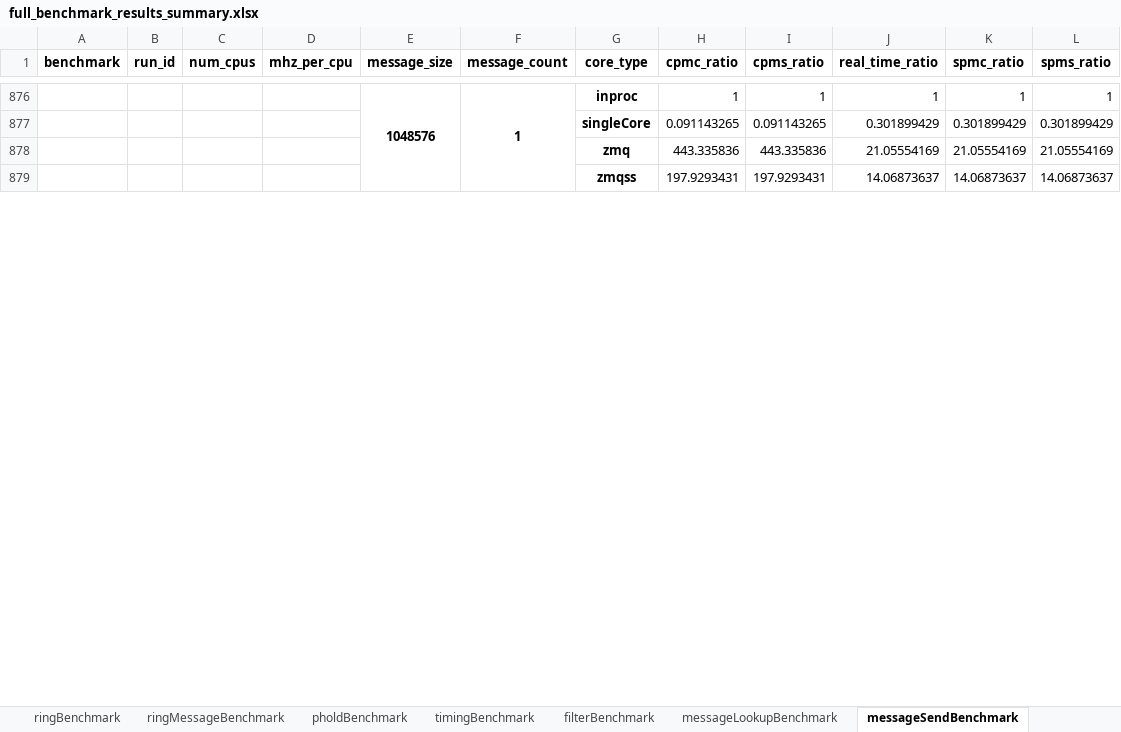
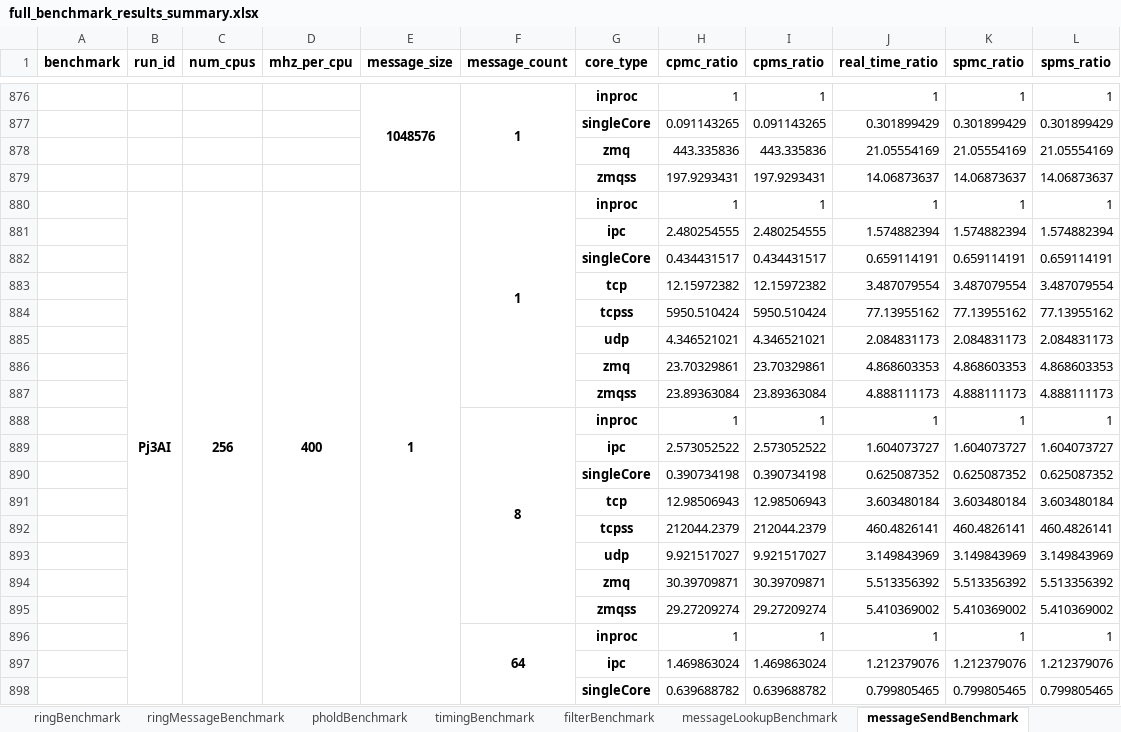
Before and after one commit to GMLC-TDC/helics_benchmark_results, an Excel workbook: summary_spreadsheets/full_benchmark_results_summary.xlsx, sheet messageSendBenchmark, drawn as a sheet; only a part is shown, gaps mark what is left out; values as stored, in another font and other column widths than the file's, no borders; the diff covers the shown part only; the diff names each change by its address in the sheet, - before the commit and + after, or states it on an @@ line.

```diff
--- a/summary_spreadsheets/full_benchmark_results_summary.xlsx (sheet messageSendBenchmark)
+++ b/summary_spreadsheets/full_benchmark_results_summary.xlsx (sheet messageSendBenchmark)
+row 880:  | Pj3AI | 256 | 400 | 1 | 1 | inproc | 1 | 1 | 1 | 1 | 1
+row 881:  |  |  |  |  |  | ipc | 2.480254555 | 2.480254555 | 1.574882394 | 1.574882394 | 1.574882394
+row 882:  |  |  |  |  |  | singleCore | 0.434431517 | 0.434431517 | 0.659114191 | 0.659114191 | 0.659114191
+row 883:  |  |  |  |  |  | tcp | 12.15972382 | 12.15972382 | 3.487079554 | 3.487079554 | 3.487079554
+row 884:  |  |  |  |  |  | tcpss | 5950.510424 | 5950.510424 | 77.13955162 | 77.13955162 | 77.13955162
+row 885:  |  |  |  |  |  | udp | 4.346521021 | 4.346521021 | 2.084831173 | 2.084831173 | 2.084831173
+row 886:  |  |  |  |  |  | zmq | 23.70329861 | 23.70329861 | 4.868603353 | 4.868603353 | 4.868603353
+row 887:  |  |  |  |  |  | zmqss | 23.89363084 | 23.89363084 | 4.888111173 | 4.888111173 | 4.888111173
+row 888:  |  |  |  |  | 8 | inproc | 1 | 1 | 1 | 1 | 1
+row 889:  |  |  |  |  |  | ipc | 2.573052522 | 2.573052522 | 1.604073727 | 1.604073727 | 1.604073727
+row 890:  |  |  |  |  |  | singleCore | 0.390734198 | 0.390734198 | 0.625087352 | 0.625087352 | 0.625087352
+row 891:  |  |  |  |  |  | tcp | 12.98506943 | 12.98506943 | 3.603480184 | 3.603480184 | 3.603480184
+row 892:  |  |  |  |  |  | tcpss | 212044.2379 | 212044.2379 | 460.4826141 | 460.4826141 | 460.4826141
+row 893:  |  |  |  |  |  | udp | 9.921517027 | 9.921517027 | 3.149843969 | 3.149843969 | 3.149843969
+row 894:  |  |  |  |  |  | zmq | 30.39709871 | 30.39709871 | 5.513356392 | 5.513356392 | 5.513356392
+row 895:  |  |  |  |  |  | zmqss | 29.27209274 | 29.27209274 | 5.410369002 | 5.410369002 | 5.410369002
+row 896:  |  |  |  |  | 64 | inproc | 1 | 1 | 1 | 1 | 1
+row 897:  |  |  |  |  |  | ipc | 1.469863024 | 1.469863024 | 1.212379076 | 1.212379076 | 1.212379076
+row 898:  |  |  |  |  |  | singleCore | 0.639688782 | 0.639688782 | 0.799805465 | 0.799805465 | 0.799805465
```
Also changed, not shown: 54 added rows elsewhere in this sheet, sheet filterBenchmark, sheet echoMessageBenchmark, sheet pholdBenchmark, sheet timingBenchmark, sheet echoBenchmark, sheet ringBenchmark, 3 more sheets, summary_spreadsheets/key_benchmark_results_summary.xlsx, 4 other files.
